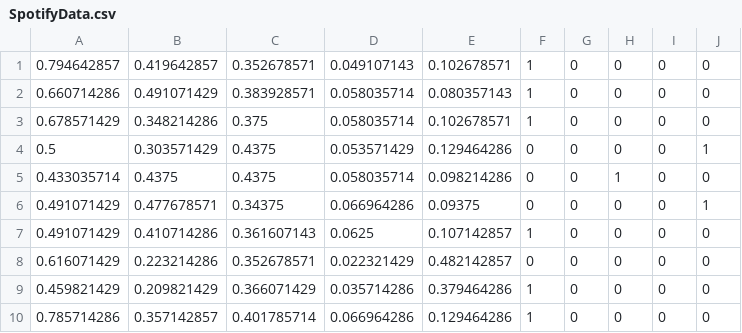
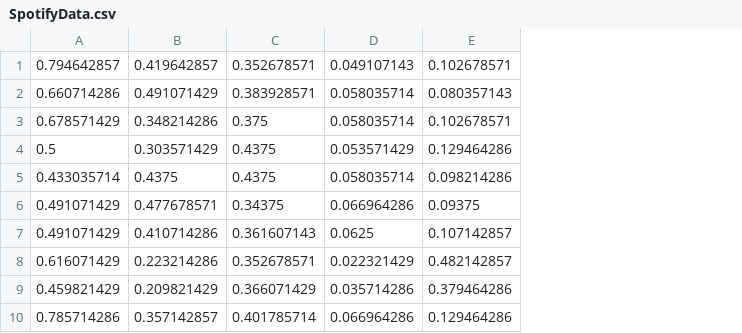
Before and after one commit to Sofia-29/Neural-Network, a CSV file: src/Data/SpotifyData.csv, drawn as a sheet; only a part is shown; the diff names each change by its address in the sheet, - before the commit and + after, or states it on an @@ line.

```diff
--- a/src/Data/SpotifyData.csv
+++ b/src/Data/SpotifyData.csv
-column F, rows 1-10: 1 | 1 | 1 | 0 | 0 | 0 | 1 | 0 | 1 | 1
-column G, rows 1-10: all 0
-column H, rows 1-10: 0 | 0 | 0 | 0 | 1 | 0 | 0 | 0 | 0 | 0
-column I, rows 1-10: all 0
-column J, rows 1-10: 0 | 0 | 0 | 1 | 0 | 1 | 0 | 0 | 0 | 0
```
Also changed, not shown: 11 other files.
